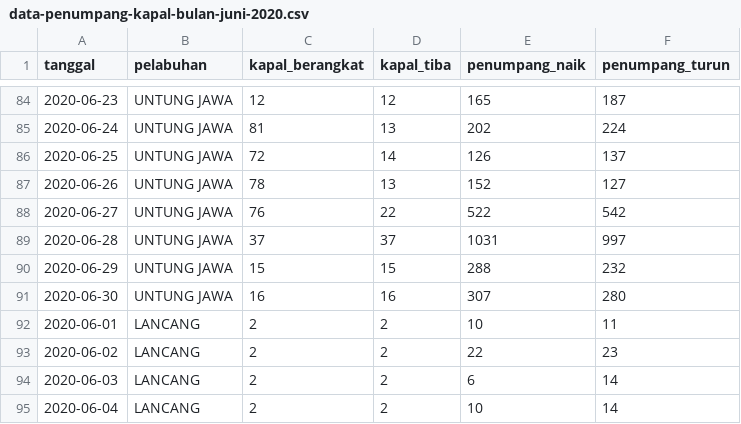
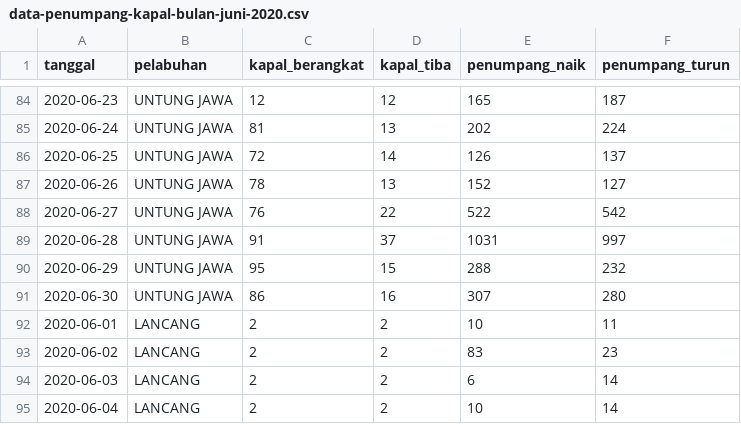
Before and after one commit to VildaAprilia/dataset, a CSV file: data-penumpang-kapal-bulan-juni-2020.csv, drawn as a sheet; only a part is shown, gaps mark what is left out.

Commit message:
Update data-penumpang-kapal-bulan-juni-2020.csv

```diff
--- a/data-penumpang-kapal-bulan-juni-2020.csv
+++ b/data-penumpang-kapal-bulan-juni-2020.csv
@@ -88,7 +88,7 @@ tanggal,pelabuhan,kapal_berangkat,kapal_tiba,penumpang_naik,penumpang_turun
 2020-06-27,UNTUNG JAWA,76,22,522,542
-2020-06-28,UNTUNG JAWA,37,37,1031,997
-2020-06-29,UNTUNG JAWA,15,15,288,232
-2020-06-30,UNTUNG JAWA,16,16,307,280
+2020-06-28,UNTUNG JAWA,91,37,1031,997
+2020-06-29,UNTUNG JAWA,95,15,288,232
+2020-06-30,UNTUNG JAWA,86,16,307,280
 2020-06-01,LANCANG,2,2,10,11
-2020-06-02,LANCANG,2,2,22,23
+2020-06-02,LANCANG,2,2,83,23
 2020-06-03,LANCANG,2,2,6,14
```
